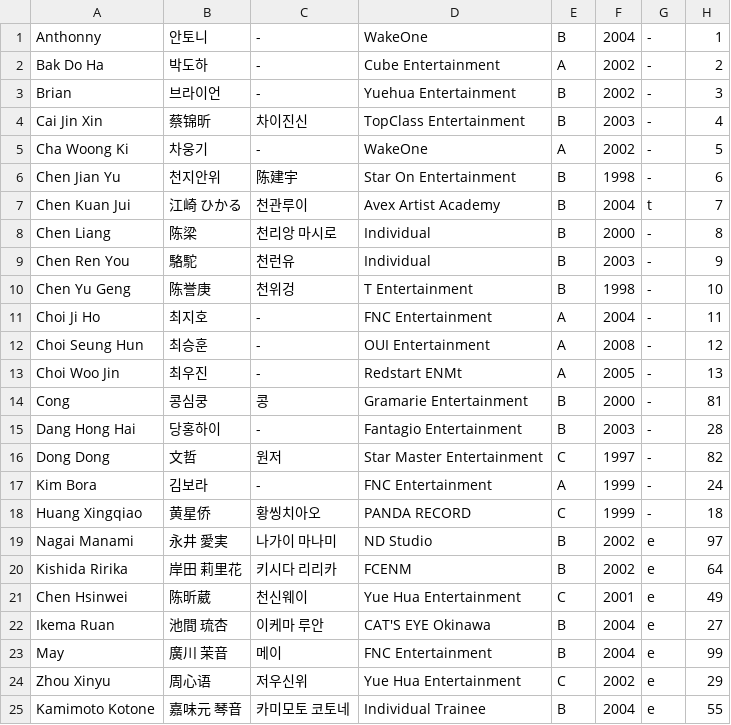
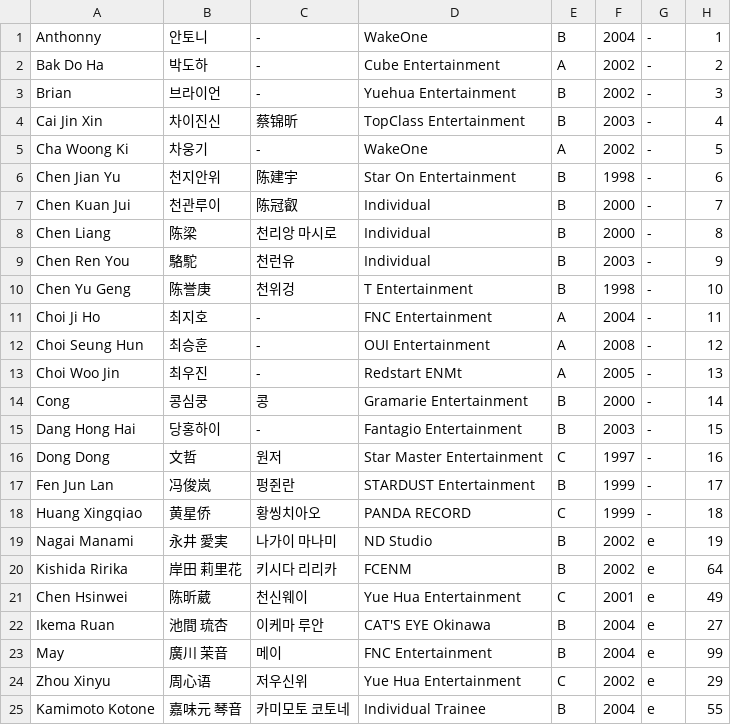
Before and after one commit to skzweme/dreamacademy, a CSV file: trainee_info.csv, drawn as a sheet; only a part is shown.

Commit message:
trainee

```diff
--- a/trainee_info.csv
+++ b/trainee_info.csv
@@ -3,6 +3,6 @@
 "Brian","브라이언","-","Yuehua Entertainment","B","2002","-","3"
-"Cai Jin Xin","蔡锦昕","차이진신","TopClass Entertainment","B","2003","-","4"
+"Cai Jin Xin","차이진신","蔡锦昕","TopClass Entertainment","B","2003","-","4"
 "Cha Woong Ki","차웅기","-","WakeOne","A","2002","-","5"
 "Chen Jian Yu","천지안위","陈建宇","Star On Entertainment","B","1998","-","6"
-"Chen Kuan Jui","江崎 ひかる","천관루이","Avex Artist Academy","B","2004","t","7"
+"Chen Kuan Jui","천관루이","陈冠叡","Individual","B","2000","-","7"
 "Chen Liang","陈梁","천리앙 마시로","Individual","B","2000","-","8"
@@ -13,8 +13,8 @@
 "Choi Woo Jin","최우진","-","Redstart ENMt","A","2005","-","13"
-"Cong","콩심쿵","콩","Gramarie Entertainment","B","2000","-","81"
-"Dang Hong Hai","당홍하이","-","Fantagio Entertainment","B","2003","-","28"
-"Dong Dong","文哲","원저","Star Master Entertainment","C","1997","-","82"
-"Kim Bora","김보라","-","FNC Entertainment","A","1999","-","24"
+"Cong","콩심쿵","콩","Gramarie Entertainment","B","2000","-","14"
+"Dang Hong Hai","당홍하이","-","Fantagio Entertainment","B","2003","-","15"
+"Dong Dong","文哲","원저","Star Master Entertainment","C","1997","-","16"
+"Fen Jun Lan","冯俊岚","펑쥔란","STARDUST Entertainment","B","1999","-","17"
 "Huang Xingqiao","黄星侨","황씽치아오","PANDA RECORD","C","1999","-","18"
-"Nagai Manami","永井 愛実","나가이 마나미","ND Studio","B","2002","e","97"
+"Nagai Manami","永井 愛実","나가이 마나미","ND Studio","B","2002","e","19"
 "Kishida Ririka","岸田 莉里花","키시다 리리카","FCENM","B","2002","e","64"
```
